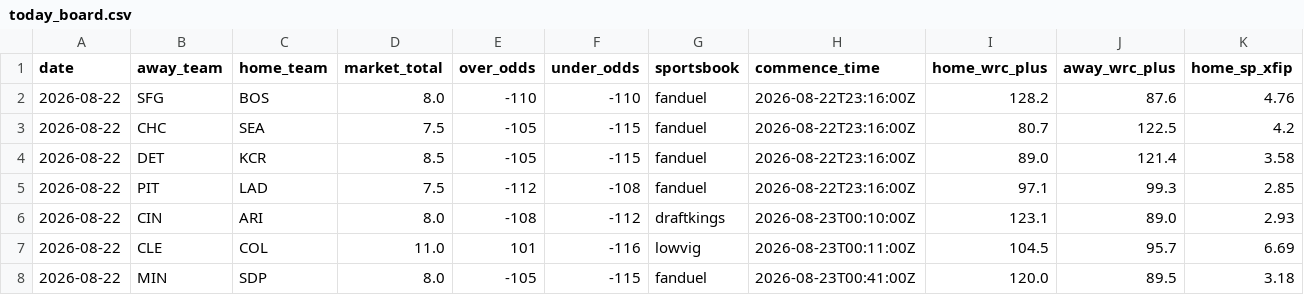
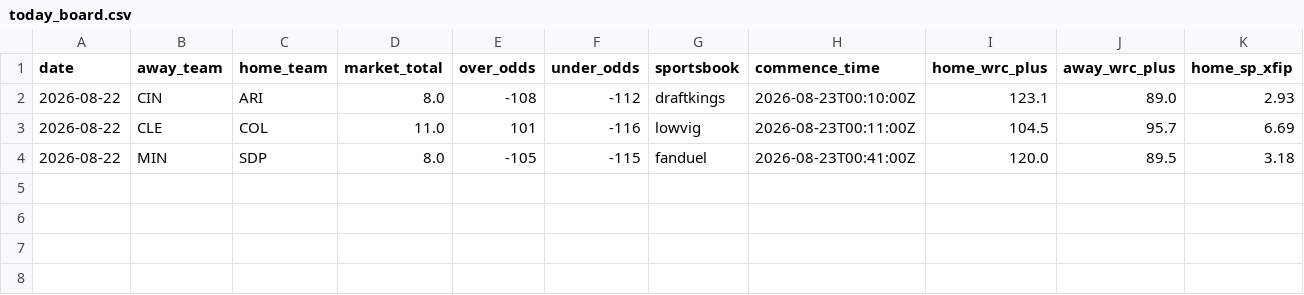
Before and after one commit to Jackstein0/atsrecipts-live-model, a CSV file: atsrecipts-upload-ready/data/processed/today_board.csv, drawn as a sheet; only a part is shown; rows hold the shown columns only; the diff names each change by its address in the sheet, - before the commit and + after, or states it on an @@ line.

```diff
--- a/atsrecipts-upload-ready/data/processed/today_board.csv
+++ b/atsrecipts-upload-ready/data/processed/today_board.csv
-row 2: 2026-08-22 | SFG | BOS | 8.0 | -110 | -110 | fanduel | 2026-08-22T23:16:00Z | 128.2 | 87.6 | 4.76
-row 3: 2026-08-22 | CHC | SEA | 7.5 | -105 | -115 | fanduel | 2026-08-22T23:16:00Z | 80.7 | 122.5 | 4.2
-row 4: 2026-08-22 | DET | KCR | 8.5 | -105 | -115 | fanduel | 2026-08-22T23:16:00Z | 89.0 | 121.4 | 3.58
-row 5: 2026-08-22 | PIT | LAD | 7.5 | -112 | -108 | fanduel | 2026-08-22T23:16:00Z | 97.1 | 99.3 | 2.85
```
Also changed, not shown: atsrecipts-upload-ready/data/processed/historical_games.csv, atsrecipts-upload-ready/data/processed/today_features.csv, 14 other files.
